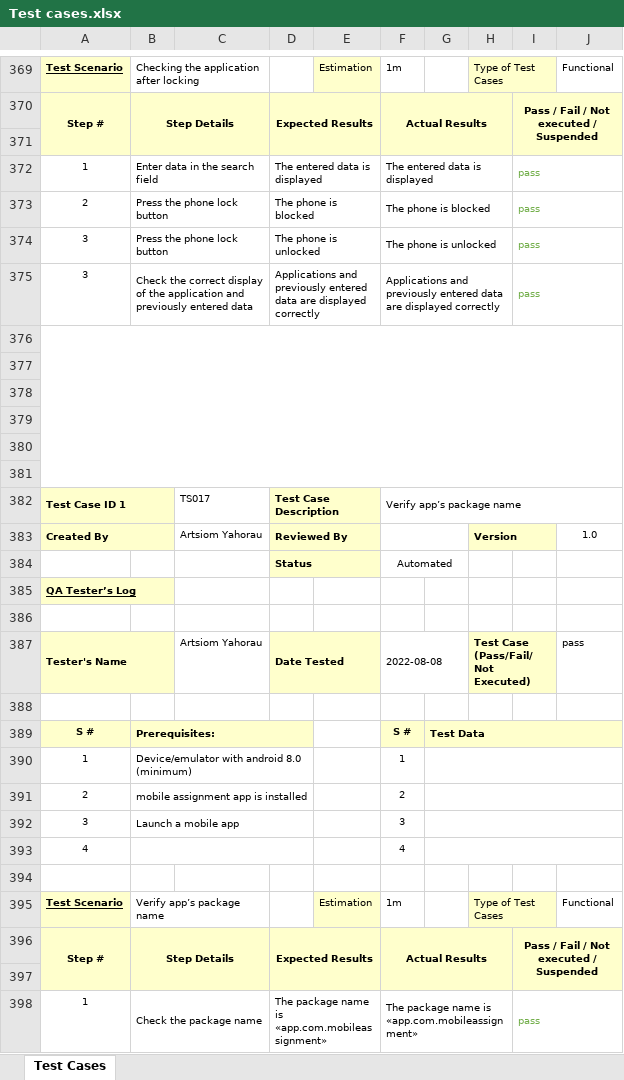
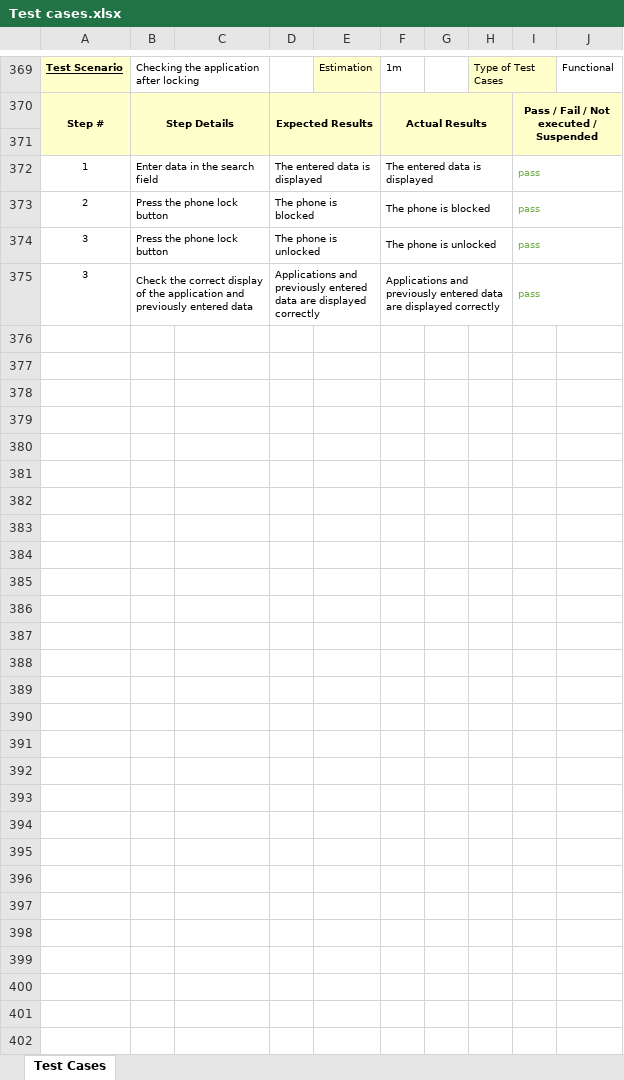
Before and after one commit to ArtsiomYA/Mobile-QA-Assignment-Task, an Excel workbook: Reports/Test cases.xlsx, sheet Test Cases, drawn as a sheet; only a part is shown, gaps mark what is left out; values as stored, in another font and other column widths than the file's, no borders; the diff names each change by its address in the sheet, - before the commit and + after, or states it on an @@ line.

```diff
--- a/Reports/Test cases.xlsx (sheet Test Cases)
+++ b/Reports/Test cases.xlsx (sheet Test Cases)
-row 376: (empty)
-row 377: (empty)
-row 378: (empty)
-row 379: (empty)
-row 380: (empty)
-row 381: (empty)
-row 382: Test Case ID 1 |  | TS017 | Test Case Description |  | Verify app’s package name
-row 383: Created By |  | Artsiom Yahorau | Reviewed By |  |  |  | Version |  | 1.0
-row 384:  |  |  | Status |  | Automated
-row 385: QA Tester’s Log
-row 386: (empty)
-row 387: Tester's Name |  | Artsiom Yahorau | Date Tested |  | 2022-08-08 |  | Test Case (Pass/Fail/Not Executed) |  | pass
-row 388: (empty)
-row 389: S # | Prerequisites: |  |  |  | S # | Test Data
-row 390: 1 | Device/emulator with android 8.0 (minimum) |  |  |  | 1
-row 391: 2 | mobile assignment app is installed |  |  |  | 2
-row 392: 3 | Launch a mobile app |  |  |  | 3
-row 393: 4 |  |  |  |  | 4
-row 394: (empty)
-row 395: Test Scenario | Verify app’s package name |  |  | Estimation | 1m |  | Type of Test Cases |  | Functional
-row 396: Step # | Step Details |  | Expected Results |  | Actual Results |  |  | Pass / Fail / Not executed / Suspended
-row 397: (empty)
-row 398: 1 | Check the package name |  | The package name is «app.com.mobileassignment» |  | The package name is «app.com.mobileassignment» |  |  | pass
```
Also changed, not shown: Reports/Report.xlsm, 1 other file.
